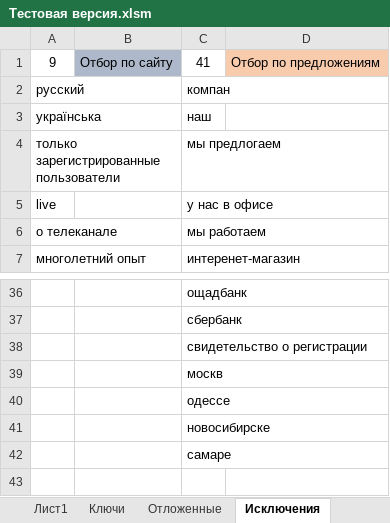
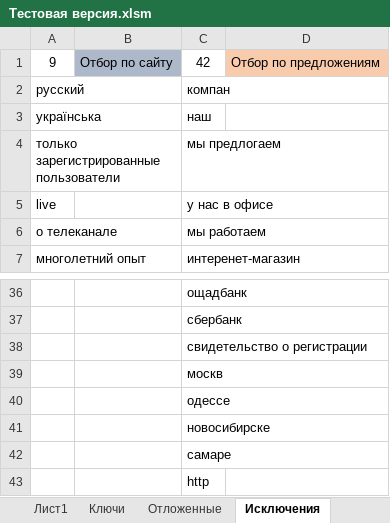
Before and after one commit to Goodron1981/MyMacros-master, an Excel workbook: Тестовая версия.xlsm, sheet Исключения, drawn as a sheet; only a part is shown, gaps mark what is left out; values as stored, in another font and other column widths than the file's, no borders; the diff names each change by its address in the sheet, - before the commit and + after, or states it on an @@ line.

```diff
--- a/Тестовая версия.xlsm (sheet Исключения)
+++ b/Тестовая версия.xlsm (sheet Исключения)
-C1: 41
+C1: 42
+row 43:  |  | http
```
Also changed, not shown: sheet Ротапост, sheet Лист1, sheet Прод, charts or pictures.
